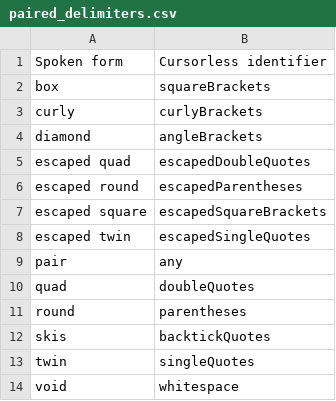
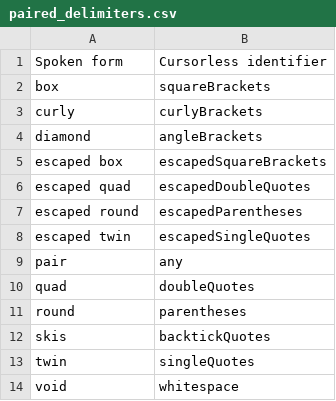
Before and after one commit to wolfmanstout/cursorless-settings, a CSV file: paired_delimiters.csv, drawn as a sheet; removed rows and columns are numbered as before the commit, all else as after; the diff names each change by its address in the sheet, - before the commit and + after, or states it on an @@ line.

```diff
--- a/paired_delimiters.csv
+++ b/paired_delimiters.csv
+row 5: escaped box | escapedSquareBrackets
-row 7: escaped square | escapedSquareBrackets
```
Also changed, not shown: actions.csv, modifiers.csv, 1 other file.
